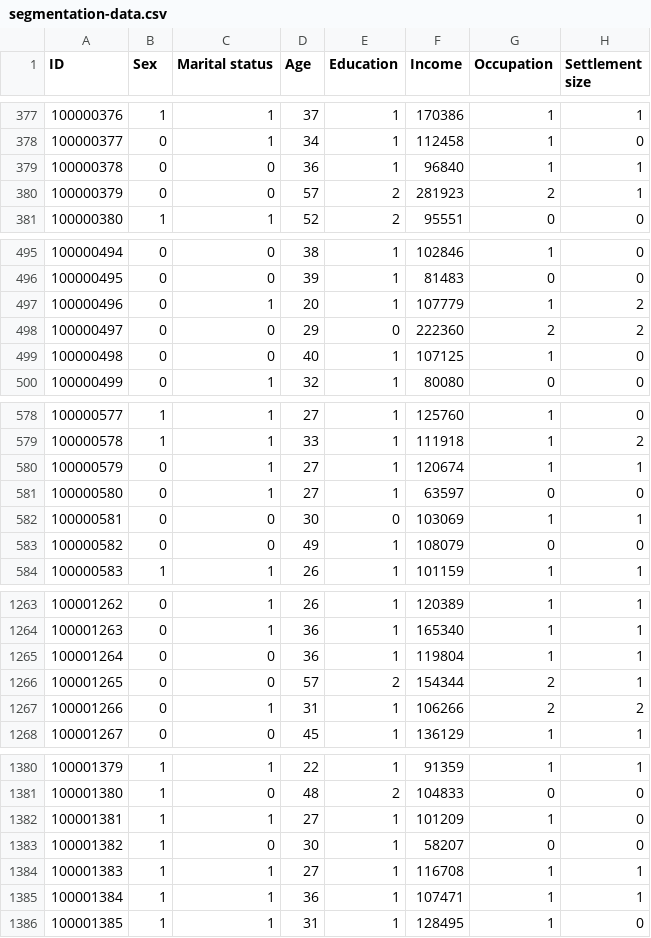
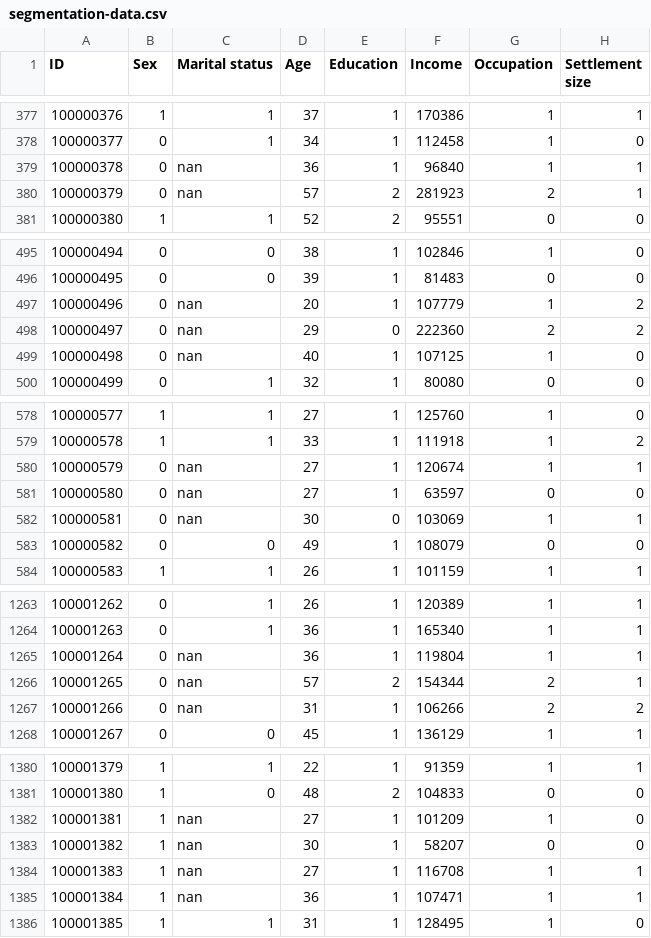
Before and after one commit to adityarameshiyer/datasets, a CSV file: segmentation-data.csv, drawn as a sheet; only a part is shown, gaps mark what is left out; the diff covers the shown part only.

```diff
--- a/segmentation-data.csv
+++ b/segmentation-data.csv
@@ -378,4 +378,4 @@ ID,Sex,Marital status,Age,Education,Income,Occupation,Settlement size
 100000377,0,1,34,1,112458,1,0
-100000378,0,0,36,1,96840,1,1
-100000379,0,0,57,2,281923,2,1
+100000378,0,nan,36,1,96840,1,1
+100000379,0,nan,57,2,281923,2,1
 100000380,1,1,52,2,95551,0,0
@@ -496,5 +496,5 @@ ID,Sex,Marital status,Age,Education,Income,Occupation,Settlement size
 100000495,0,0,39,1,81483,0,0
-100000496,0,1,20,1,107779,1,2
-100000497,0,0,29,0,222360,2,2
-100000498,0,0,40,1,107125,1,0
+100000496,0,nan,20,1,107779,1,2
+100000497,0,nan,29,0,222360,2,2
+100000498,0,nan,40,1,107125,1,0
 100000499,0,1,32,1,80080,0,0
@@ -579,5 +579,5 @@ ID,Sex,Marital status,Age,Education,Income,Occupation,Settlement size
 100000578,1,1,33,1,111918,1,2
-100000579,0,1,27,1,120674,1,1
-100000580,0,1,27,1,63597,0,0
-100000581,0,0,30,0,103069,1,1
+100000579,0,nan,27,1,120674,1,1
+100000580,0,nan,27,1,63597,0,0
+100000581,0,nan,30,0,103069,1,1
 100000582,0,0,49,1,108079,0,0
@@ -1264,5 +1264,5 @@ ID,Sex,Marital status,Age,Education,Income,Occupation,Settlement size
 100001263,0,1,36,1,165340,1,1
-100001264,0,0,36,1,119804,1,1
-100001265,0,0,57,2,154344,2,1
-100001266,0,1,31,1,106266,2,2
+100001264,0,nan,36,1,119804,1,1
+100001265,0,nan,57,2,154344,2,1
+100001266,0,nan,31,1,106266,2,2
 100001267,0,0,45,1,136129,1,1
@@ -1381,6 +1381,6 @@ ID,Sex,Marital status,Age,Education,Income,Occupation,Settlement size
 100001380,1,0,48,2,104833,0,0
-100001381,1,1,27,1,101209,1,0
-100001382,1,0,30,1,58207,0,0
-100001383,1,1,27,1,116708,1,1
-100001384,1,1,36,1,107471,1,1
+100001381,1,nan,27,1,101209,1,0
+100001382,1,nan,30,1,58207,0,0
+100001383,1,nan,27,1,116708,1,1
+100001384,1,nan,36,1,107471,1,1
 100001385,1,1,31,1,128495,1,0
```
Also changed, not shown: 97 edited cells elsewhere in this file.
